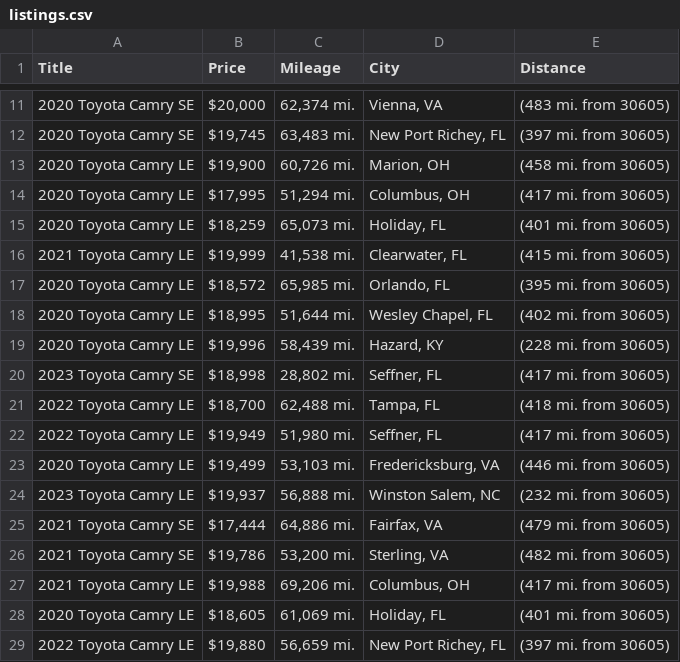
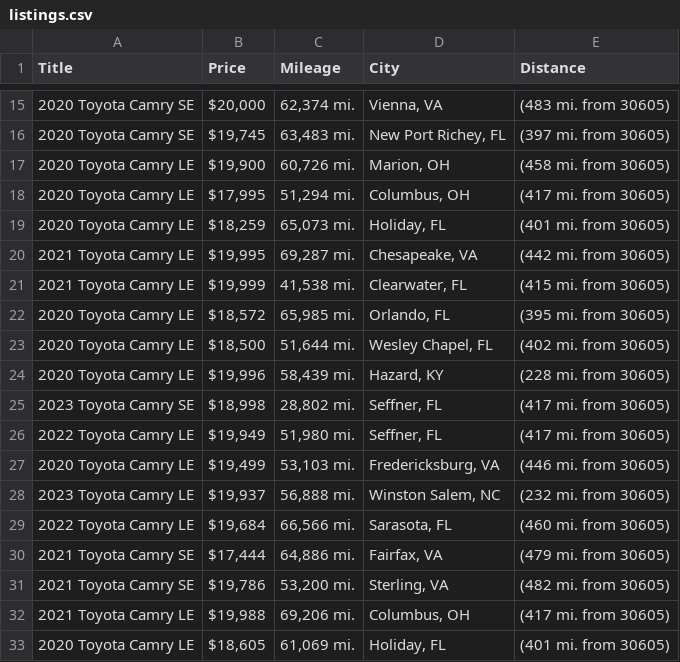
Before and after one commit to jwd0526/go-practice, a CSV file: listings.csv, drawn as a sheet; only a part is shown, gaps mark what is left out; the shorter side is filled out with more unchanged rows; the diff covers the shown part only.

```diff
--- a/listings.csv
+++ b/listings.csv
@@ -15,8 +19,8 @@ Title,Price,Mileage,City,Distance
 2020 Toyota Camry LE,"$18,259","65,073 mi.","Holiday, FL",(401 mi. from 30605)
+2021 Toyota Camry LE,"$19,995","69,287 mi.","Chesapeake, VA",(442 mi. from 30605)
 2021 Toyota Camry LE,"$19,999","41,538 mi.","Clearwater, FL",(415 mi. from 30605)
 2020 Toyota Camry LE,"$18,572","65,985 mi.","Orlando, FL",(395 mi. from 30605)
-2020 Toyota Camry LE,"$18,995","51,644 mi.","Wesley Chapel, FL",(402 mi. from 30605)
+2020 Toyota Camry LE,"$18,500","51,644 mi.","Wesley Chapel, FL",(402 mi. from 30605)
 2020 Toyota Camry LE,"$19,996","58,439 mi.","Hazard, KY",(228 mi. from 30605)
 2023 Toyota Camry SE,"$18,998","28,802 mi.","Seffner, FL",(417 mi. from 30605)
-2022 Toyota Camry LE,"$18,700","62,488 mi.","Tampa, FL",(418 mi. from 30605)
 2022 Toyota Camry LE,"$19,949","51,980 mi.","Seffner, FL",(417 mi. from 30605)
@@ -24,2 +28,3 @@ Title,Price,Mileage,City,Distance
 2023 Toyota Camry LE,"$19,937","56,888 mi.","Winston Salem, NC",(232 mi. from 30605)
+2022 Toyota Camry LE,"$19,684","66,566 mi.","Sarasota, FL",(460 mi. from 30605)
 2021 Toyota Camry SE,"$17,444","64,886 mi.","Fairfax, VA",(479 mi. from 30605)
```
Also changed, not shown: 9 added rows, 9 removed rows and 12 edited cells elsewhere in this file, 1 other file.
